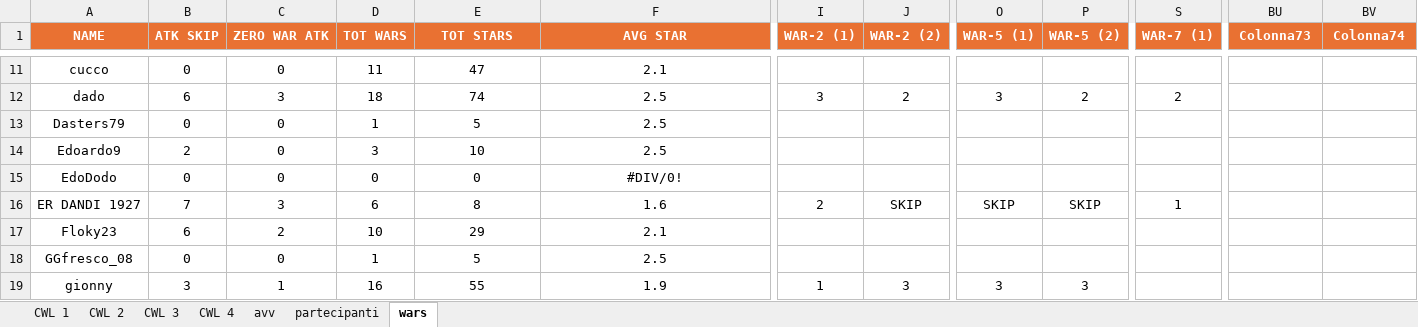
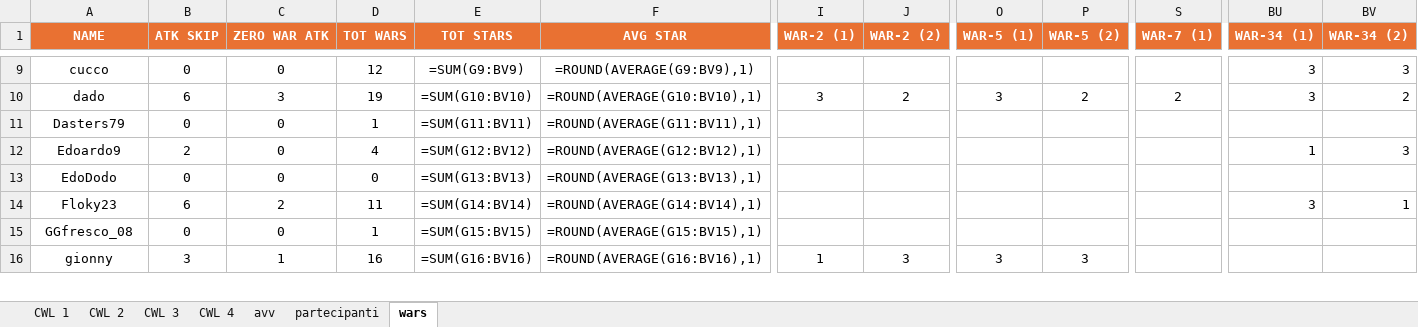
Before and after one commit to piegian99ita/clashMacacos, an Excel workbook: rewards.xlsx, sheet wars, drawn as a sheet; only a part is shown, gaps mark what is left out; values as stored, in another font and other column widths than the file's, no borders; formulas without a stored value are shown as written; removed rows and columns are numbered as before the commit, all else as after; rows hold the shown columns only; the diff covers the shown part only; the diff names each change by its address in the sheet, - before the commit and + after, or states it on an @@ line.

```diff
--- a/rewards.xlsx (sheet wars)
+++ b/rewards.xlsx (sheet wars)
-BU1: Colonna73
+BU1: WAR-34 (1)
-BV1: Colonna74
+BV1: WAR-34 (2)
-D9 (TOT WARS): 11
+D9 (TOT WARS): 12
-E9 (TOT STARS): 47
+E9 (TOT STARS): =SUM(G9:BV9)
-F9 (AVG STAR): 2.1
+F9 (AVG STAR): =ROUND(AVERAGE(G9:BV9),1)
-BU9:BU10 (WAR-34 (1)): (empty)
+BU9:BU10 (WAR-34 (1)): 3
-BV9 (WAR-34 (2)): (empty)
+BV9 (WAR-34 (2)): 3
-D10 (TOT WARS): 18
+D10 (TOT WARS): 19
-E10 (TOT STARS): 74
+E10 (TOT STARS): =SUM(G10:BV10)
-F10 (AVG STAR): 2.5
+F10 (AVG STAR): =ROUND(AVERAGE(G10:BV10),1)
-BV10 (WAR-34 (2)): (empty)
+BV10 (WAR-34 (2)): 2
-E11 (TOT STARS): 5
+E11 (TOT STARS): =SUM(G11:BV11)
-F11 (AVG STAR): 2.5
+F11 (AVG STAR): =ROUND(AVERAGE(G11:BV11),1)
-D12 (TOT WARS): 3
+D12 (TOT WARS): 4
-E12 (TOT STARS): 10
+E12 (TOT STARS): =SUM(G12:BV12)
-F12 (AVG STAR): 2.5
+F12 (AVG STAR): =ROUND(AVERAGE(G12:BV12),1)
-BU12 (WAR-34 (1)): (empty)
+BU12 (WAR-34 (1)): 1
-BV12 (WAR-34 (2)): (empty)
+BV12 (WAR-34 (2)): 3
-E13 (TOT STARS): 0
+E13 (TOT STARS): =SUM(G13:BV13)
-F13 (AVG STAR): #DIV/0!
+F13 (AVG STAR): =ROUND(AVERAGE(G13:BV13),1)
-row 16: ER DANDI 1927 | 7 | 3 | 6 | 8 | 1.6 | 2 | SKIP | SKIP | SKIP | 1
-D14 (TOT WARS): 10
+D14 (TOT WARS): 11
-E14 (TOT STARS): 29
+E14 (TOT STARS): =SUM(G14:BV14)
-F14 (AVG STAR): 2.1
+F14 (AVG STAR): =ROUND(AVERAGE(G14:BV14),1)
-BU14 (WAR-34 (1)): (empty)
+BU14 (WAR-34 (1)): 3
-BV14 (WAR-34 (2)): (empty)
+BV14 (WAR-34 (2)): 1
-E15 (TOT STARS): 5
+E15 (TOT STARS): =SUM(G15:BV15)
-F15 (AVG STAR): 2.5
+F15 (AVG STAR): =ROUND(AVERAGE(G15:BV15),1)
-E16 (TOT STARS): 55
+E16 (TOT STARS): =SUM(G16:BV16)
-F16 (AVG STAR): 1.9
+F16 (AVG STAR): =ROUND(AVERAGE(G16:BV16),1)
```
Also changed, not shown: 10 added rows, 9 removed rows and 118 edited cells elsewhere in this sheet, sheet CWL 2, hidden cells.
